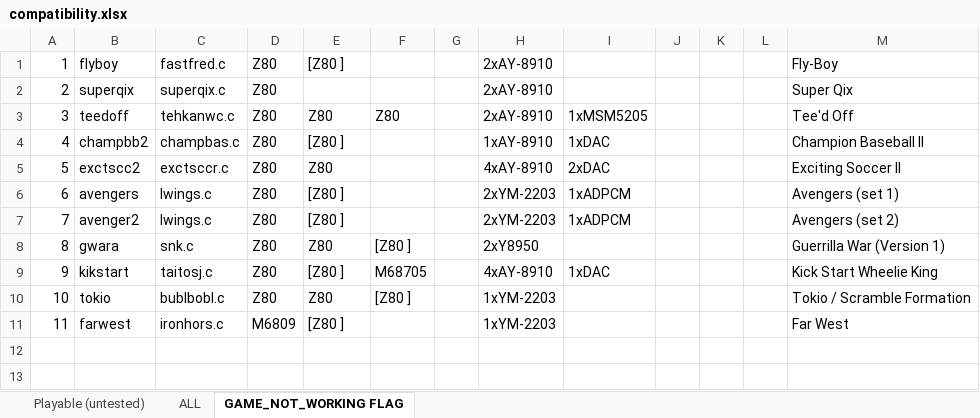
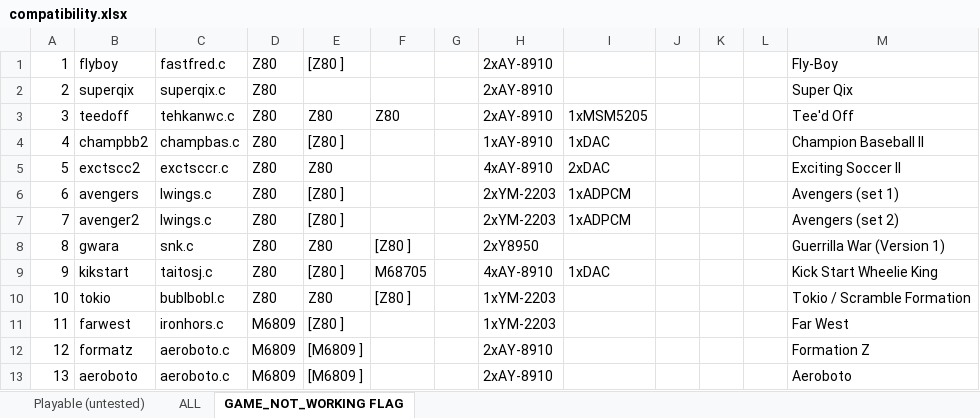
Before and after one commit to georgemoralis/arcadeflex, an Excel workbook: 0.36/compatibility.xlsx, sheet GAME_NOT_WORKING FLAG, drawn as a sheet; values as stored, in another font and other column widths than the file's, no borders; the diff names each change by its address in the sheet, - before the commit and + after, or states it on an @@ line.

Commit message:
036 : aeroboto.ddrible.phozon,shaolins,srumbler,tp84,tutankhm,yiear drivers

```diff
--- a/0.36/compatibility.xlsx (sheet GAME_NOT_WORKING FLAG)
+++ b/0.36/compatibility.xlsx (sheet GAME_NOT_WORKING FLAG)
+row 12: 12 | formatz | aeroboto.c | M6809 | [M6809 ] |  |  | 2xAY-8910 |  |  |  |  | Formation Z
+row 13: 13 | aeroboto | aeroboto.c | M6809 | [M6809 ] |  |  | 2xAY-8910 |  |  |  |  | Aeroboto
```
Also changed, not shown: sheet ALL, sheet Playable (untested), 45 other files.
